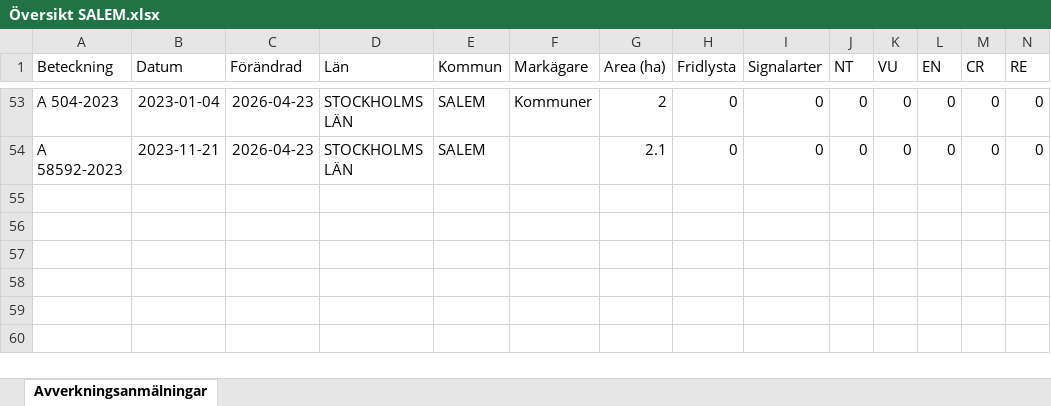
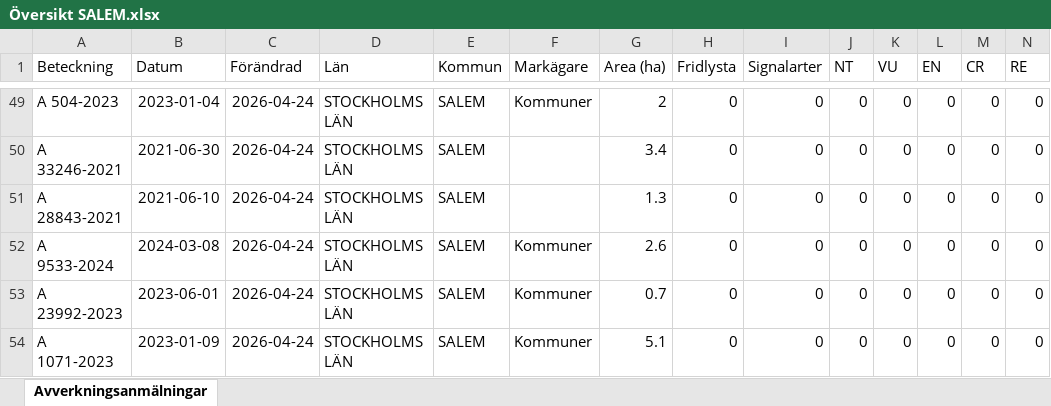
Before and after one commit to klasma/Logging_0128, an Excel workbook: Översikt SALEM.xlsx, sheet Avverkningsanmälningar, drawn as a sheet; only a part is shown, gaps mark what is left out; values as stored, in another font and other column widths than the file's, no borders; addresses are those after the commit; rows hold the shown columns only; the diff covers the shown part only; the diff names each change by its address in the sheet, - before the commit and + after, or states it on an @@ line.

```diff
--- a/Översikt SALEM.xlsx (sheet Avverkningsanmälningar)
+++ b/Översikt SALEM.xlsx (sheet Avverkningsanmälningar)
-C49 (Förändrad): 2026-04-23
+C49 (Förändrad): 2026-04-24
+row 50: A 33246-2021 | 2021-06-30 | 2026-04-24 | STOCKHOLMS LÄN | SALEM |  | 3.4 | 0 | 0 | 0 | 0 | 0 | 0 | 0
-A51 (Beteckning): A 58592-2023
+A51 (Beteckning): A 28843-2021
-B51 (Datum): 2023-11-21
+B51 (Datum): 2021-06-10
-C51 (Förändrad): 2026-04-23
+C51 (Förändrad): 2026-04-24
-G51 (Area (ha)): 2.1
+G51 (Area (ha)): 1.3
+row 52: A 9533-2024 | 2024-03-08 | 2026-04-24 | STOCKHOLMS LÄN | SALEM | Kommuner | 2.6 | 0 | 0 | 0 | 0 | 0 | 0 | 0
+row 53: A 23992-2023 | 2023-06-01 | 2026-04-24 | STOCKHOLMS LÄN | SALEM | Kommuner | 0.7 | 0 | 0 | 0 | 0 | 0 | 0 | 0
+row 54: A 1071-2023 | 2023-01-09 | 2026-04-24 | STOCKHOLMS LÄN | SALEM | Kommuner | 5.1 | 0 | 0 | 0 | 0 | 0 | 0 | 0
```
Also changed, not shown: 7 added rows, 11 removed rows and 80 edited cells elsewhere in this sheet, artfynd/A 2987-2023 artfynd.xlsx, artfynd/A 2992-2023 artfynd.xlsx, 53 other files.
